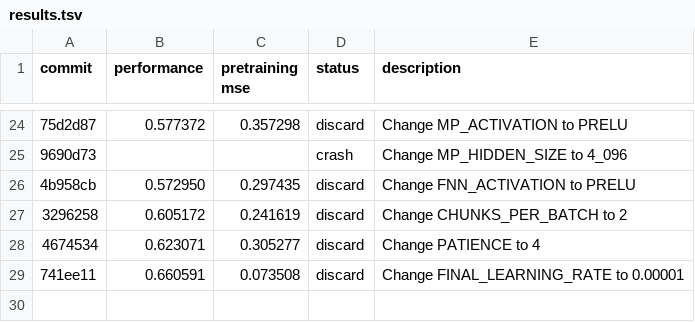
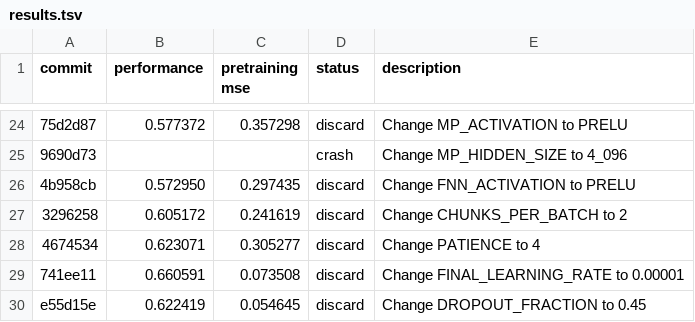
Before and after one commit to JacksonBurns/how-to-train-your-chemeleon, a TSV file: results.tsv, drawn as a sheet; only a part is shown, gaps mark what is left out; the diff names each change by its address in the sheet, - before the commit and + after, or states it on an @@ line.

Commit message:
Update results for DROPOUT_FRACTION=0.45 experiment

```diff
--- a/results.tsv
+++ b/results.tsv
+row 30: e55d15e | 0.622419 | 0.054645 | discard | Change DROPOUT_FRACTION to 0.45
```
